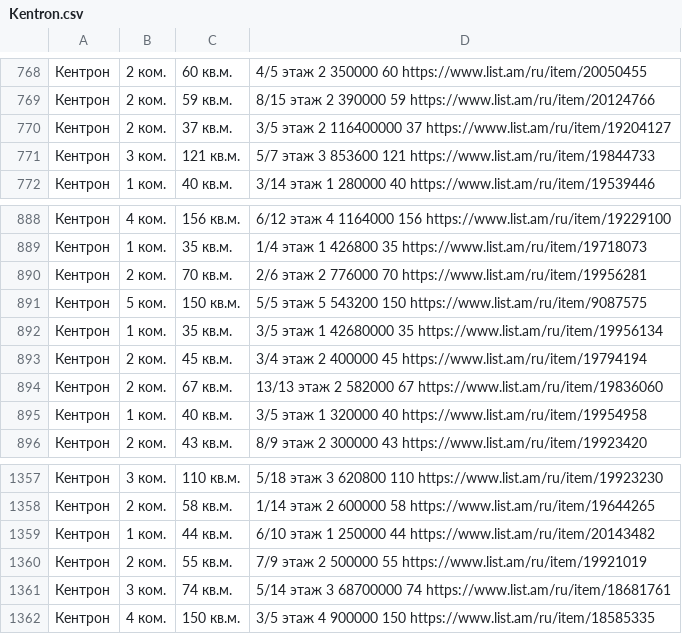
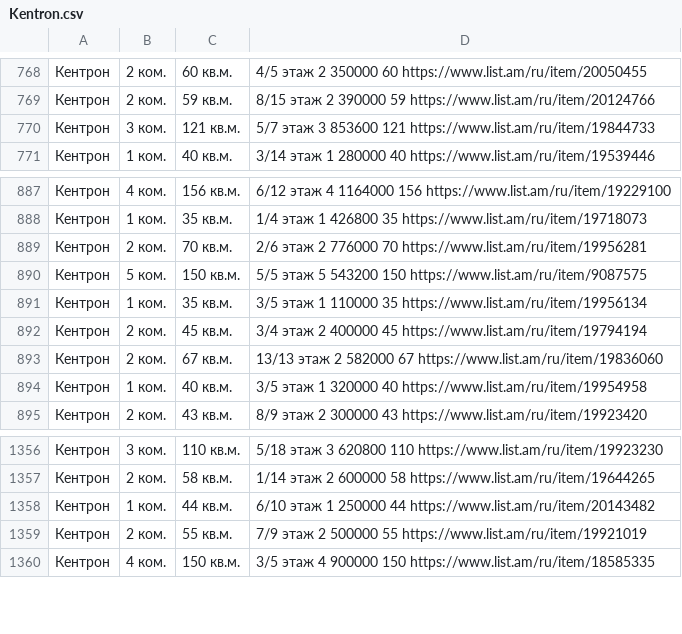
Before and after one commit to glenstorm/rent_in_armenia_git, a CSV file: october_2023/Kentron.csv, drawn as a sheet; only a part is shown, gaps mark what is left out.

Commit message:
fix human data

```diff
--- a/october_2023/Kentron.csv
+++ b/october_2023/Kentron.csv
@@ -769,3 +769,2 @@
 Кентрон, 2 ком., 59 кв.м., 8/15 этаж	2	390000	59	https://www.list.am/ru/item/20124766
-Кентрон, 2 ком., 37 кв.м., 3/5 этаж	2	116400000	37	https://www.list.am/ru/item/19204127
 Кентрон, 3 ком., 121 кв.м., 5/7 этаж	3	853600	121	https://www.list.am/ru/item/19844733
@@ -891,3 +890,3 @@
 Кентрон, 5 ком., 150 кв.м., 5/5 этаж	5	543200	150	https://www.list.am/ru/item/9087575
-Кентрон, 1 ком., 35 кв.м., 3/5 этаж	1	42680000	35	https://www.list.am/ru/item/19956134
+Кентрон, 1 ком., 35 кв.м., 3/5 этаж	1	110000	35	https://www.list.am/ru/item/19956134
 Кентрон, 2 ком., 45 кв.м., 3/4 этаж	2	400000	45	https://www.list.am/ru/item/19794194
@@ -1360,3 +1359,2 @@
 Кентрон, 2 ком., 55 кв.м., 7/9 этаж	2	500000	55	https://www.list.am/ru/item/19921019
-Кентрон, 3 ком., 74 кв.м., 5/14 этаж	3	68700000	74	https://www.list.am/ru/item/18681761
 Кентрон, 4 ком., 150 кв.м., 3/5 этаж	4	900000	150	https://www.list.am/ru/item/18585335
```
Also changed, not shown: april_2023/Arabkir.csv, april_2023/Zeitun_Kanaker.csv, 4 other files.
